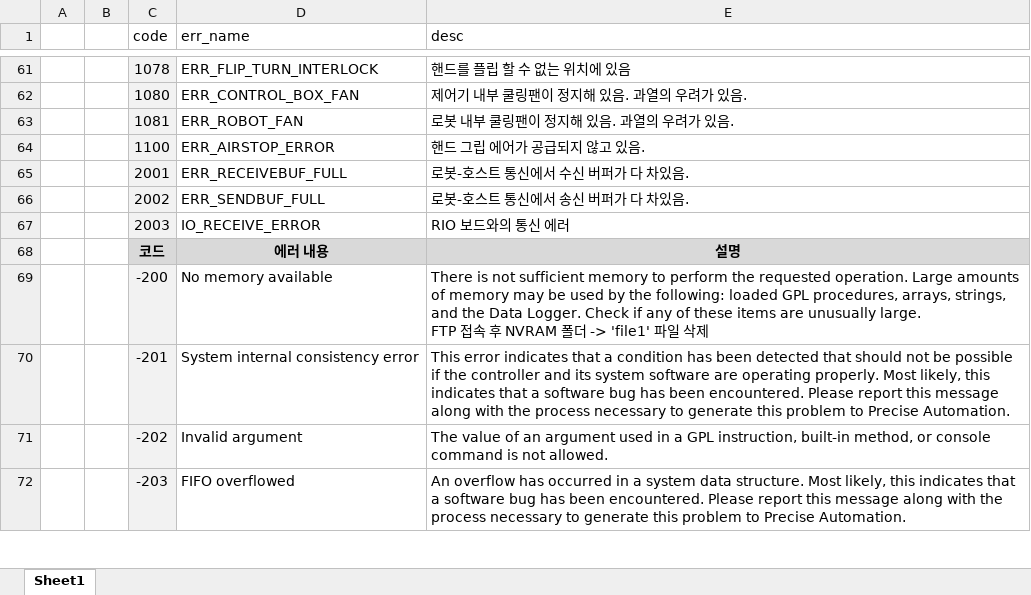
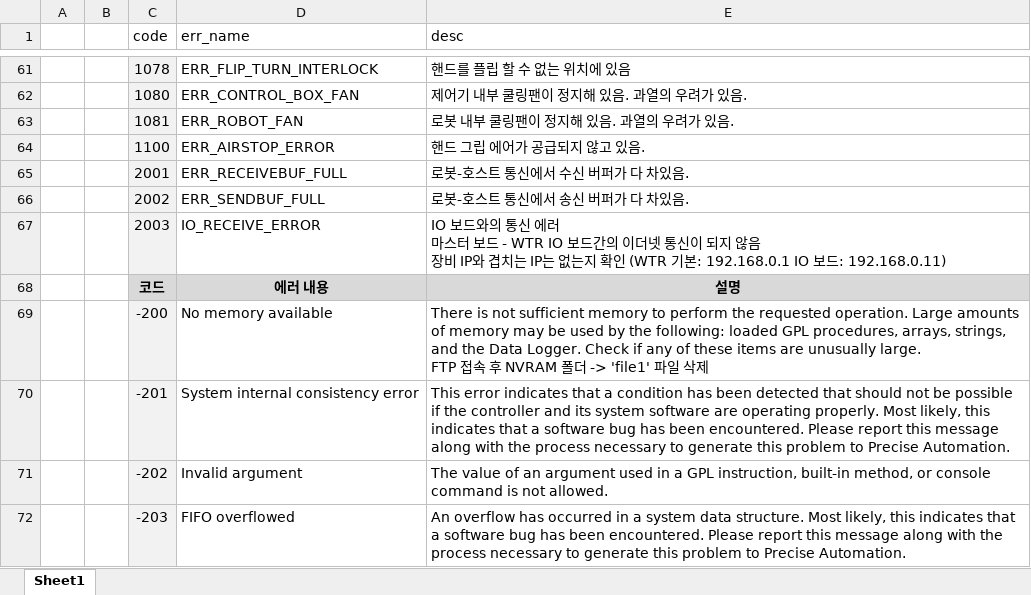
Before and after one commit to ChangHyun-Lim/kakao_error_bot, an Excel workbook: wtr_Error_Code.xlsx, sheet Sheet1, drawn as a sheet; only a part is shown, gaps mark what is left out; values as stored, in another font and other column widths than the file's, no borders; ↵ is a line break in a cell; the diff names each change by its address in the sheet, - before the commit and + after, or states it on an @@ line.

```diff
--- a/wtr_Error_Code.xlsx (sheet Sheet1)
+++ b/wtr_Error_Code.xlsx (sheet Sheet1)
-E67 (desc): RIO 보드와의 통신 에러
+E67 (desc): IO 보드와의 통신 에러 ↵ 마스터 보드 - WTR IO 보드간의 이더넷 통신이 되지 않음 ↵ 장비 IP와 겹치는 IP는 없는지 확인 (WTR 기본: 192.168.0.1 IO 보드: 192.168.0.11)
```
Also changed, not shown: aligner_Error_Code.xlsx, 2 other files.
